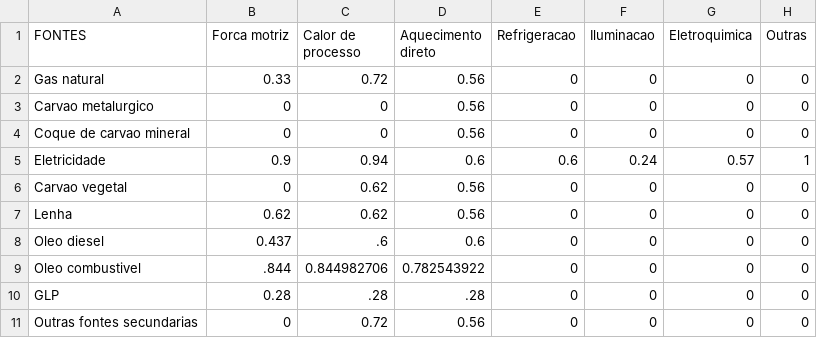
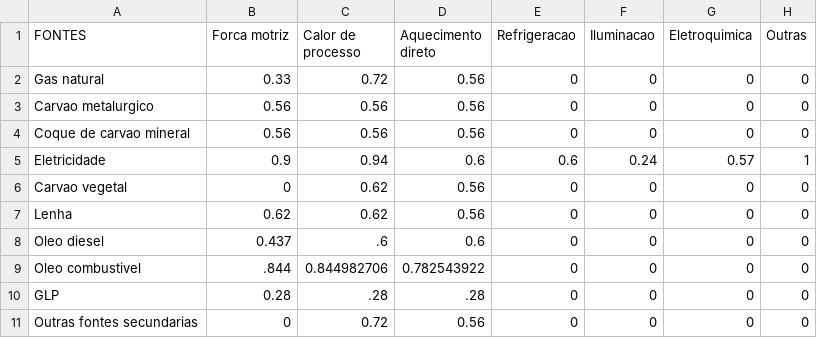
Before and after one commit to ottohebeda/Industry_Energy_Emissions_simulator, a CSV file: Iron_alloy/Efficiency_Iron_alloy.csv, drawn as a sheet.

Commit message:
Update Efficiency_Iron_alloy.csv

```diff
--- a/Iron_alloy/Efficiency_Iron_alloy.csv
+++ b/Iron_alloy/Efficiency_Iron_alloy.csv
@@ -2,4 +2,4 @@
 Gas natural,0.33,0.72,0.56,0,0,0,0
-Carvao metalurgico,0,0,0.56,0,0,0,0
-Coque de carvao mineral,0,0,0.56,0,0,0,0
+Carvao metalurgico,0.56,0.56,0.56,0,0,0,0
+Coque de carvao mineral,0.56,0.56,0.56,0,0,0,0
 Eletricidade,0.9,0.94,0.6,0.6,0.24,0.57,1
```
